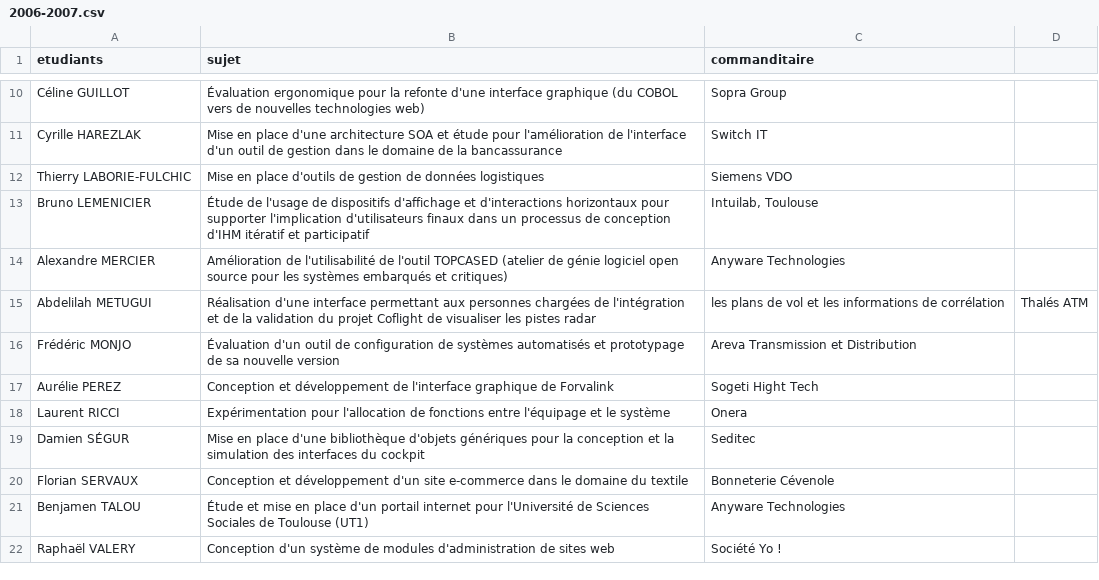
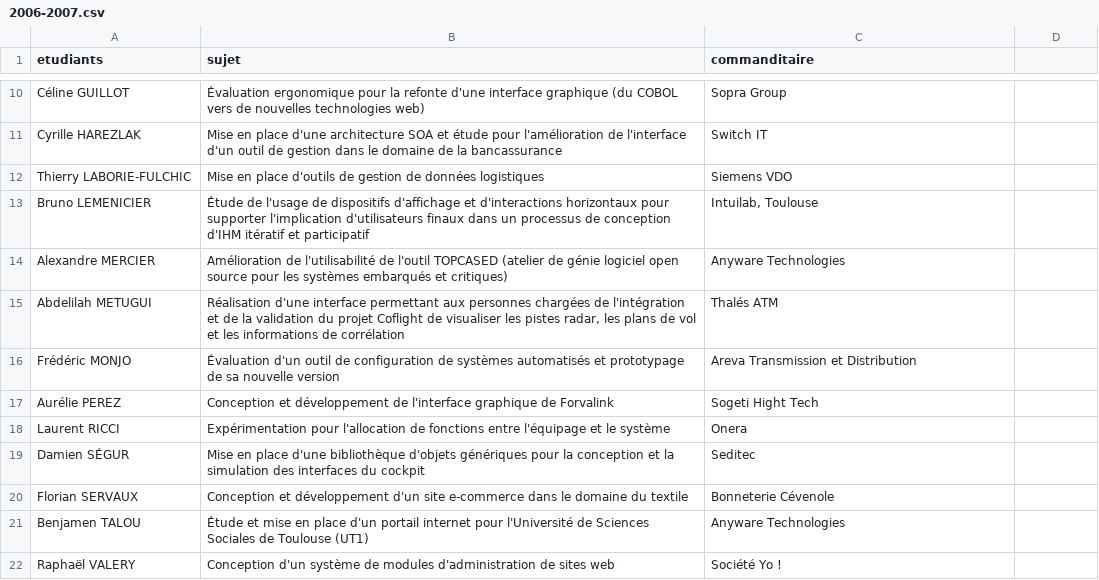
Before and after one commit to Master-IHM/master-ihm.github.io, a CSV file: _data/stages/m2/2006-2007.csv, drawn as a sheet; only a part is shown, gaps mark what is left out.

Commit message:
Update 2006-2007.csv

```diff
--- a/_data/stages/m2/2006-2007.csv
+++ b/_data/stages/m2/2006-2007.csv
@@ -14,3 +14,3 @@ Bruno LEMENICIER,Étude de l'usage de dispositifs d'affichage et d'interactions
 Alexandre MERCIER,Amélioration de l'utilisabilité de l'outil TOPCASED (atelier de génie logiciel open source pour les systèmes embarqués et critiques),Anyware Technologies
-Abdelilah METUGUI,Réalisation d'une interface permettant aux personnes chargées de l'intégration et de la validation du projet Coflight de visualiser les pistes radar, les plans de vol et les informations de corrélation,Thalés ATM
+Abdelilah METUGUI,"Réalisation d'une interface permettant aux personnes chargées de l'intégration et de la validation du projet Coflight de visualiser les pistes radar, les plans de vol et les informations de corrélation",Thalés ATM
 Frédéric MONJO,Évaluation d'un outil de configuration de systèmes automatisés et prototypage de sa nouvelle version,Areva Transmission et Distribution
```
